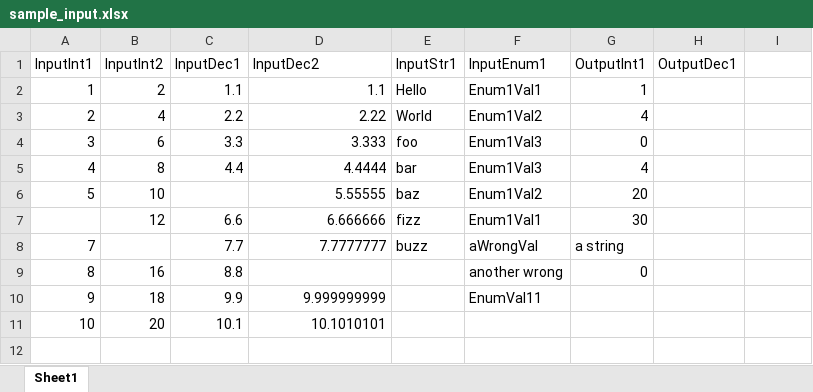
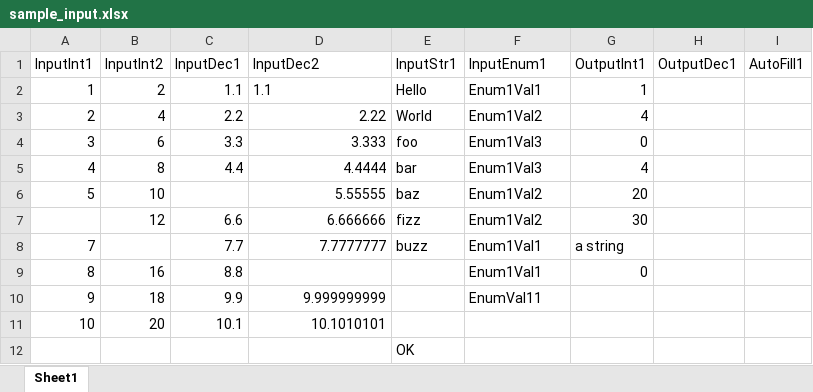
Before and after one commit to WabashCannon/excel-patcher, an Excel workbook: samples/sample_input.xlsx, sheet Sheet1, drawn as a sheet; values as stored, in another font and other column widths than the file's, no borders; the diff names each change by its address in the sheet, - before the commit and + after, or states it on an @@ line.

```diff
--- a/samples/sample_input.xlsx (sheet Sheet1)
+++ b/samples/sample_input.xlsx (sheet Sheet1)
-I1: (empty)
+I1: AutoFill1
-D2 alignment: right
+D2 alignment: left
-F7 (InputEnum1): Enum1Val1
+F7 (InputEnum1): Enum1Val2
-F8 (InputEnum1): aWrongVal
+F8 (InputEnum1): Enum1Val1
-F9 (InputEnum1): another wrong
+F9 (InputEnum1): Enum1Val1
+row 12:  |  |  |  | OK
```
Also changed, not shown: samples/output.xlsx, 9 other files.
